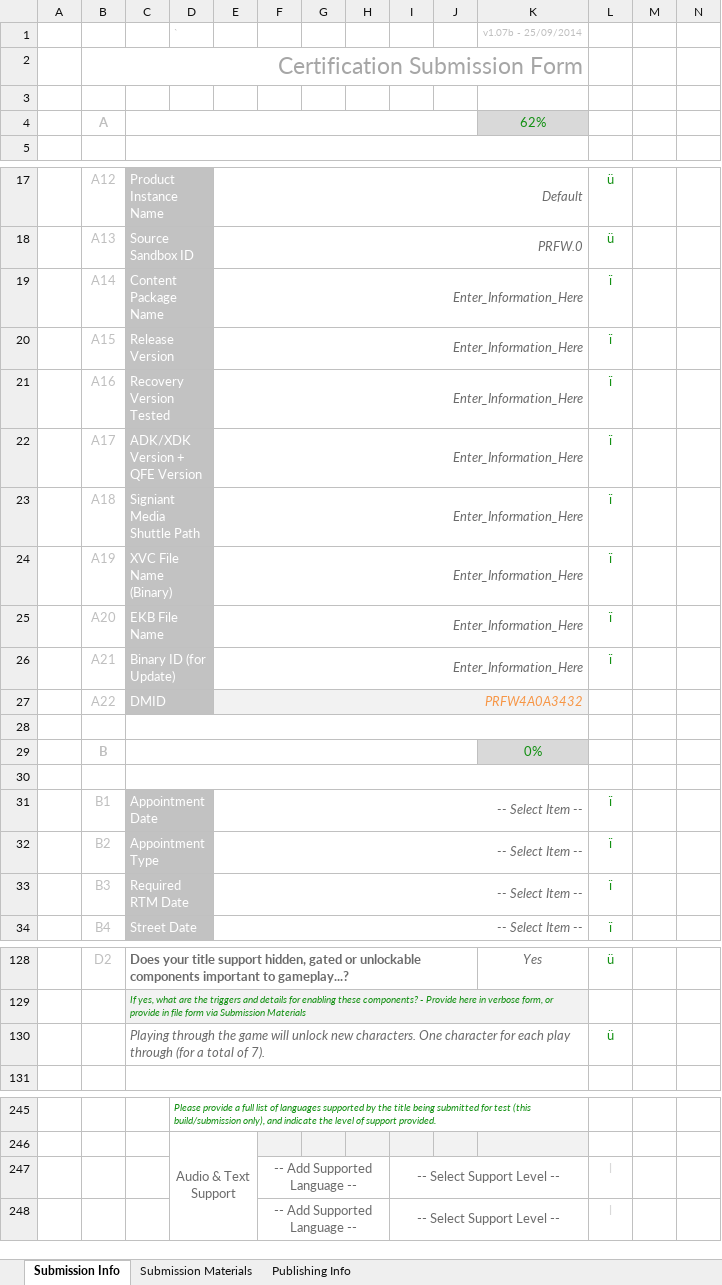
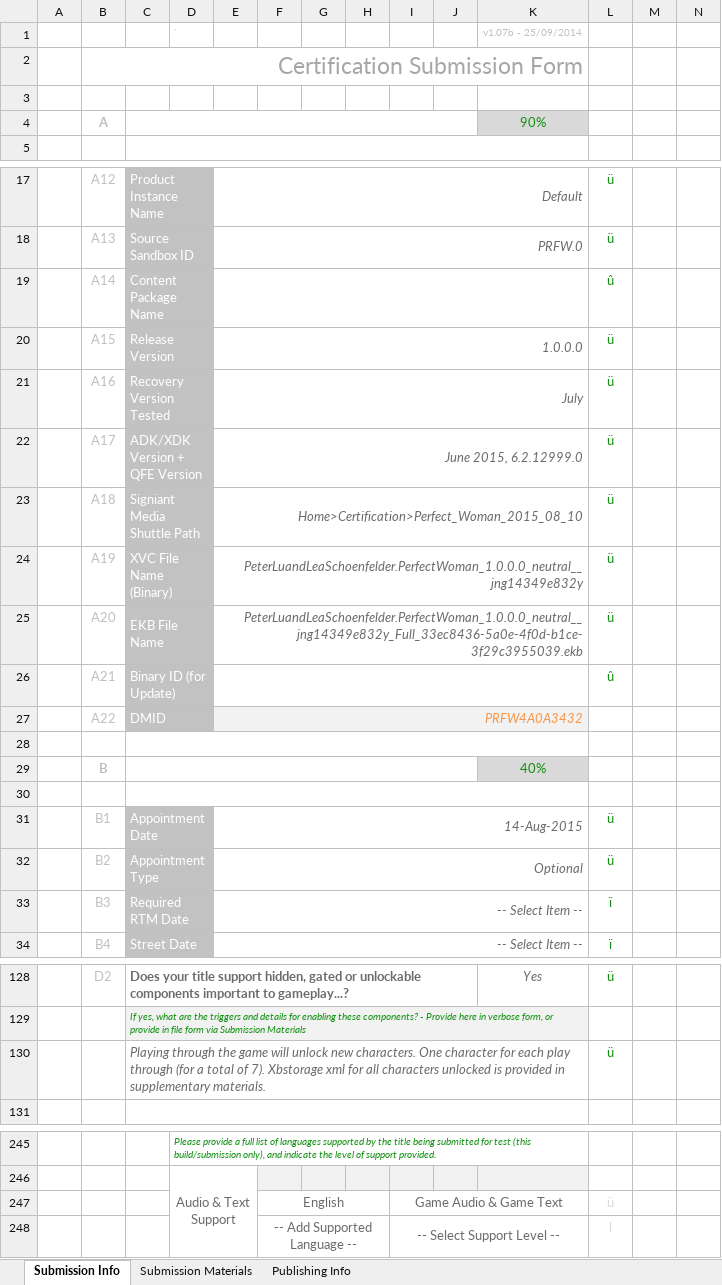
Before and after one commit to minimapletinytools/perfectwomangame, an Excel workbook: workbooks/Xbox One Certification Submission Form (September-25 v1.07b).xlsx, sheet Submission Info, drawn as a sheet; only a part is shown, gaps mark what is left out; values as stored, in another font and other column widths than the file's, no borders; charts and pictures and conditional formats not drawn; removed rows and columns are numbered as before the commit, all else as after; rows hold the shown columns only; the diff names each change by its address in the sheet, - before the commit and + after, or states it on an @@ line.

Commit message:
game help, support stuff, workbook changes

```diff
--- a/workbooks/Xbox One Certification Submission Form (September-25 v1.07b).xlsx (sheet Submission Info)
+++ b/workbooks/Xbox One Certification Submission Form (September-25 v1.07b).xlsx (sheet Submission Info)
-K4: 62%
+K4: 90%
-E19: Enter_Information_Here
+E19: (empty)
-L19: ï
+L19: û
-E20: Enter_Information_Here
+E20: 1.0.0.0
-L20:L25: ï
+L20:L25: ü
-E21: Enter_Information_Here
+E21: July
-E22: Enter_Information_Here
+E22: June 2015, 6.2.12999.0
-E23: Enter_Information_Here
+E23: Home>Certification>Perfect_Woman_2015_08_10
-E24: Enter_Information_Here
+E24: PeterLuandLeaSchoenfelder.PerfectWoman_1.0.0.0_neutral__jng14349e832y
-E25: Enter_Information_Here
+E25: PeterLuandLeaSchoenfelder.PerfectWoman_1.0.0.0_neutral__jng14349e832y_Full_33ec8436-5a0e-4f0d-b1ce-3f29c3955039.ekb
-E26: Enter_Information_Here
+E26: (empty)
-L26: ï
+L26: û
-K29: 0%
+K29: 40%
-E31: -- Select Item --
+E31: 14-Aug-2015
-L31:L32: ï
+L31:L32: ü
-E32: -- Select Item --
+E32: Optional
-C130: …of 7).
+C130: …of 7). Xbstorage xml for all characters unlocked is provided in supplementary materials.
-row 247:  |  |  |  |  | -- Add Supported Language -- |  |  | -- Select Support Level -- |  |  | l
+row 247:  |  |  |  |  | English |  |  | Game Audio & Game Text |  |  | ü
```
Also changed, not shown: sheet Submission Materials, 7 other files.
